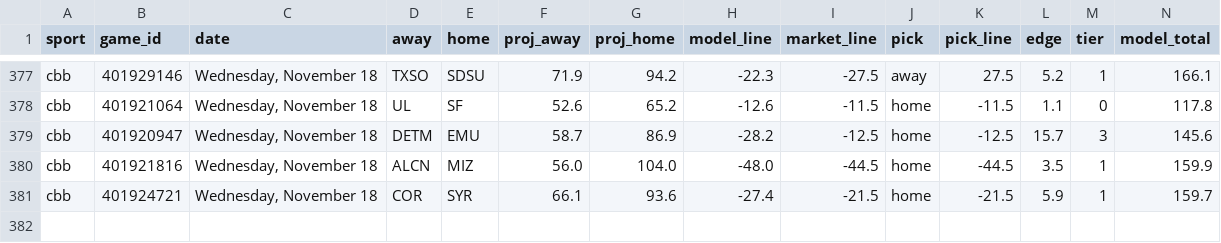
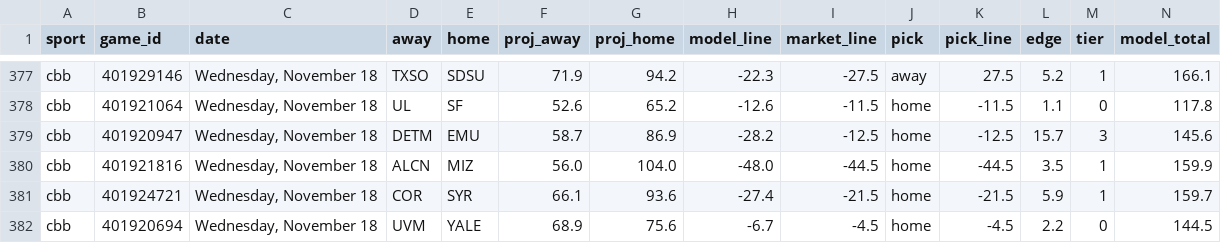
Before and after one commit to Seed808/theesness-data, a CSV file: model/ledger/cbb_locks.csv, drawn as a sheet; only a part is shown, gaps mark what is left out; rows hold the shown columns only; the diff names each change by its address in the sheet, - before the commit and + after, or states it on an @@ line.

```diff
--- a/model/ledger/cbb_locks.csv
+++ b/model/ledger/cbb_locks.csv
+row 382: cbb | 401920694 | Wednesday, November 18 | UVM | YALE | 68.9 | 75.6 | -6.7 | -4.5 | home | -4.5 | 2.2 | 0 | 144.5
```
Also changed, not shown: model/ledger/cbb_locks_voids.csv, model/ledger/nba_locks.csv, 28 other files.
